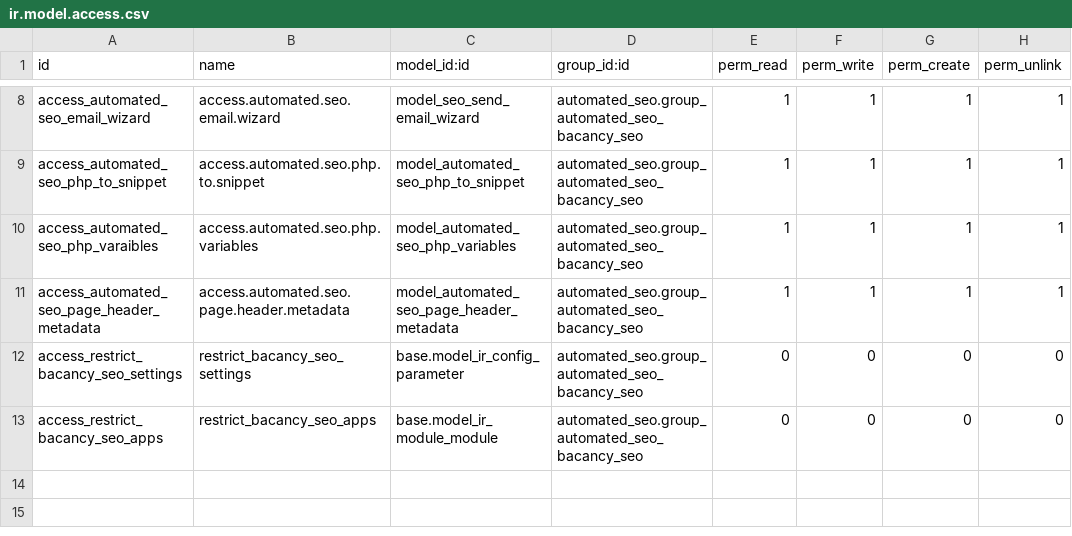
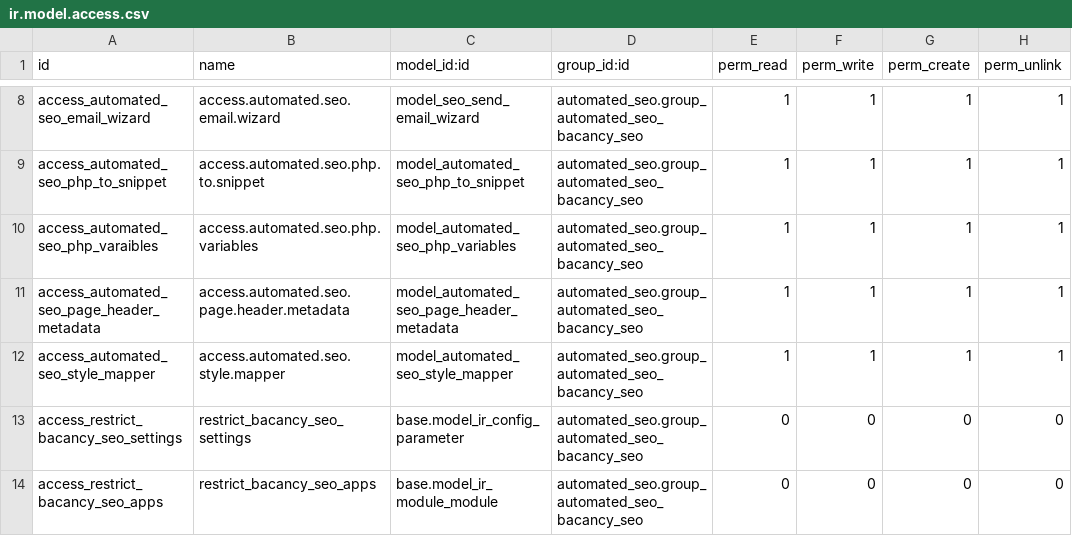
Before and after one commit to DarshBac17/automed_seo, a CSV file: custom_addons/automated_seo/security/ir.model.access.csv, drawn as a sheet; only a part is shown, gaps mark what is left out; the diff names each change by its address in the sheet, - before the commit and + after, or states it on an @@ line.

Commit message:
Add style model

```diff
--- a/custom_addons/automated_seo/security/ir.model.access.csv
+++ b/custom_addons/automated_seo/security/ir.model.access.csv
+row 12: access_automated_seo_style_mapper | access.automated.seo.style.mapper | model_automated_seo_style_mapper | automated_seo.group_automated_seo_bacancy_seo | 1 | 1 | 1 | 1
```
Also changed, not shown: 4 other files.
